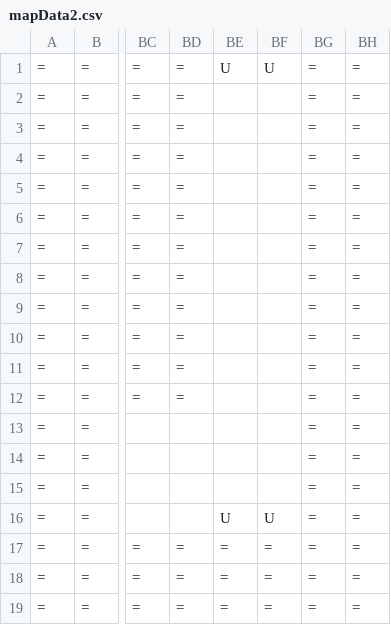
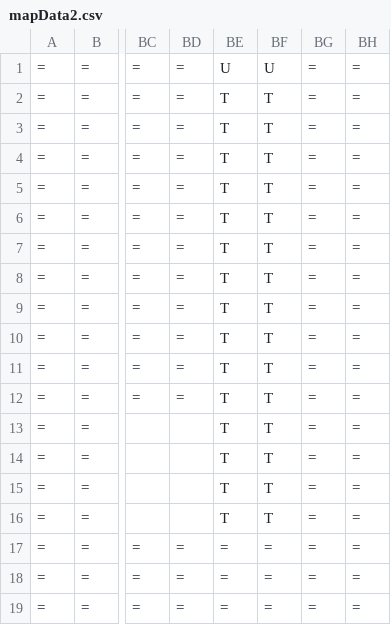
Before and after one commit to REIREIREIMU/2D-Scrolling-Action, a CSV file: map/mapData2.csv, drawn as a sheet; only a part is shown, gaps mark what is left out; the diff names each change by its address in the sheet, - before the commit and + after, or states it on an @@ line.

```diff
--- a/map/mapData2.csv
+++ b/map/mapData2.csv
-BE2:BE15: (empty)
+BE2:BE15: T
-BF2:BF15: (empty)
+BF2:BF15: T
-BE16: U
+BE16: T
-BF16: U
+BF16: T
```
Also changed, not shown: 12 other files.
